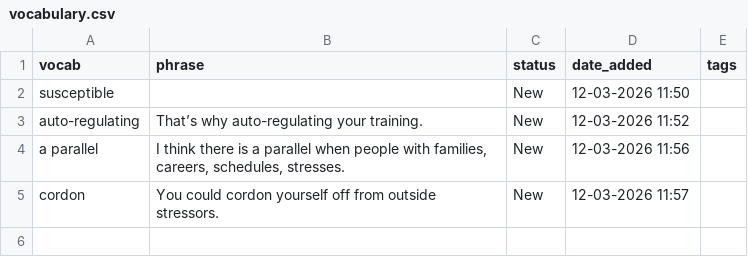
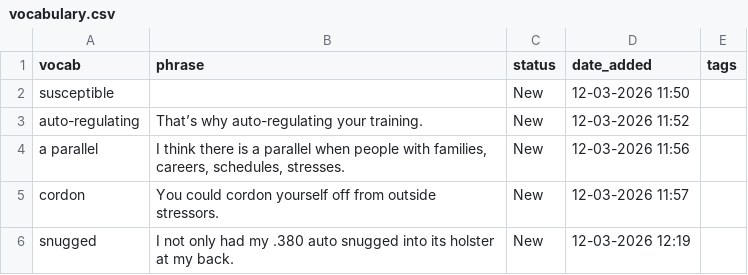
Before and after one commit to sannflux/vocab-app, a CSV file: vocabulary.csv, drawn as a sheet; the diff names each change by its address in the sheet, - before the commit and + after, or states it on an @@ line.

Commit message:
Vocab App Update - 12-03-2026 12:19

```diff
--- a/vocabulary.csv
+++ b/vocabulary.csv
+row 6: snugged | I not only had my .380 auto snugged into its holster at my back. | New | 12-03-2026 12:19
```
